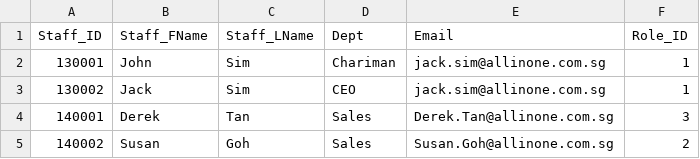
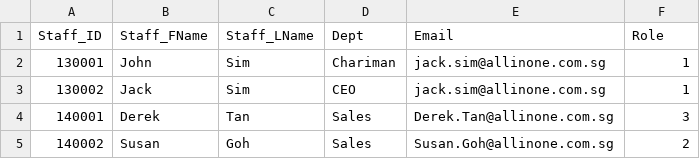
Before and after one commit to learning-journey-planning-system/backend, a CSV file: app/db/RawData/staff.csv, drawn as a sheet; only a part is shown.

Commit message:
modify seeder to handle unusual column names

```diff
--- a/app/db/RawData/staff.csv
+++ b/app/db/RawData/staff.csv
@@ -1,2 +1,2 @@
-Staff_ID,Staff_FName,Staff_LName,Dept,Email,Role_ID
+Staff_ID,Staff_FName,Staff_LName,Dept,Email,Role
 130001,John,Sim,Chariman,jack.sim@allinone.com.sg,1
```
Also changed, not shown: 3 other files.
